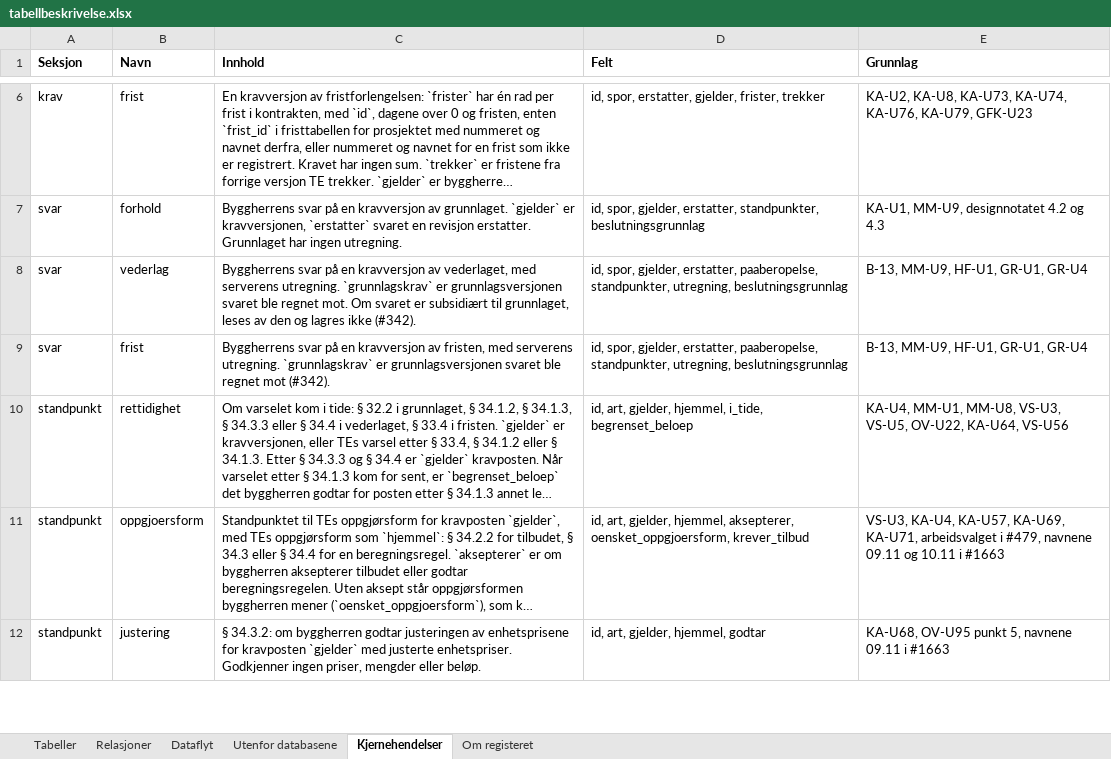
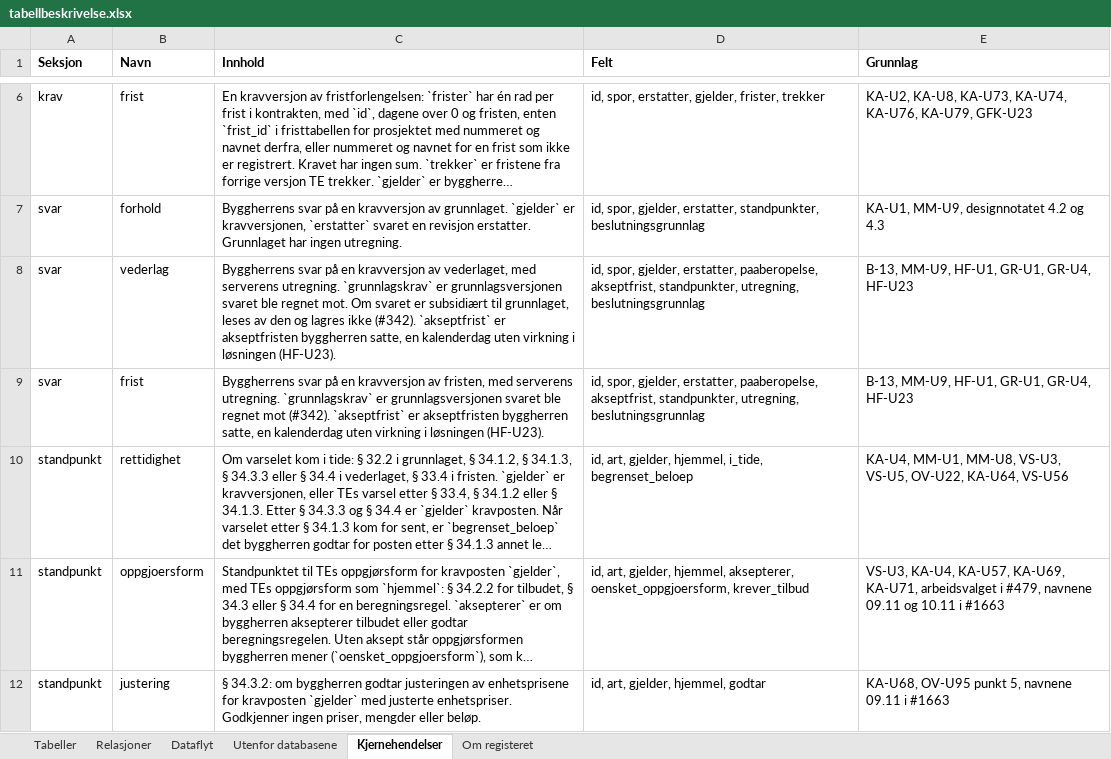
Before and after one commit to khjohns/endringsmeldinger, an Excel workbook: docs/datamodell/tabellbeskrivelse.xlsx, sheet Kjernehendelser, drawn as a sheet; only a part is shown, gaps mark what is left out; long unchanged cells end in …; values as stored, in another font and other column widths than the file's, no borders; the diff names each change by its address in the sheet, - before the commit and + after, or states it on an @@ line.

```diff
--- a/docs/datamodell/tabellbeskrivelse.xlsx (sheet Kjernehendelser)
+++ b/docs/datamodell/tabellbeskrivelse.xlsx (sheet Kjernehendelser)
-C8 (Innhold): …ikke (#342).
+C8 (Innhold): …ikke (#342). `akseptfrist` er akseptfristen byggherren satte, en kalenderdag uten virkning i løsningen (HF-U23).
-D8:D9 (Felt): …erstatter, paaberopelse, standpunkter, utregning,…
+D8:D9 (Felt): …erstatter, paaberopelse, akseptfrist, standpunkter, utregning,…
-E8:E9 (Grunnlag): B-13, MM-U9, HF-U1, GR-U1, GR-U4
+E8:E9 (Grunnlag): B-13, MM-U9, HF-U1, GR-U1, GR-U4, HF-U23
-C9 (Innhold): …mot (#342).
+C9 (Innhold): …mot (#342). `akseptfrist` er akseptfristen byggherren satte, en kalenderdag uten virkning i løsningen (HF-U23).
```
Also changed, not shown: 29 other files.
